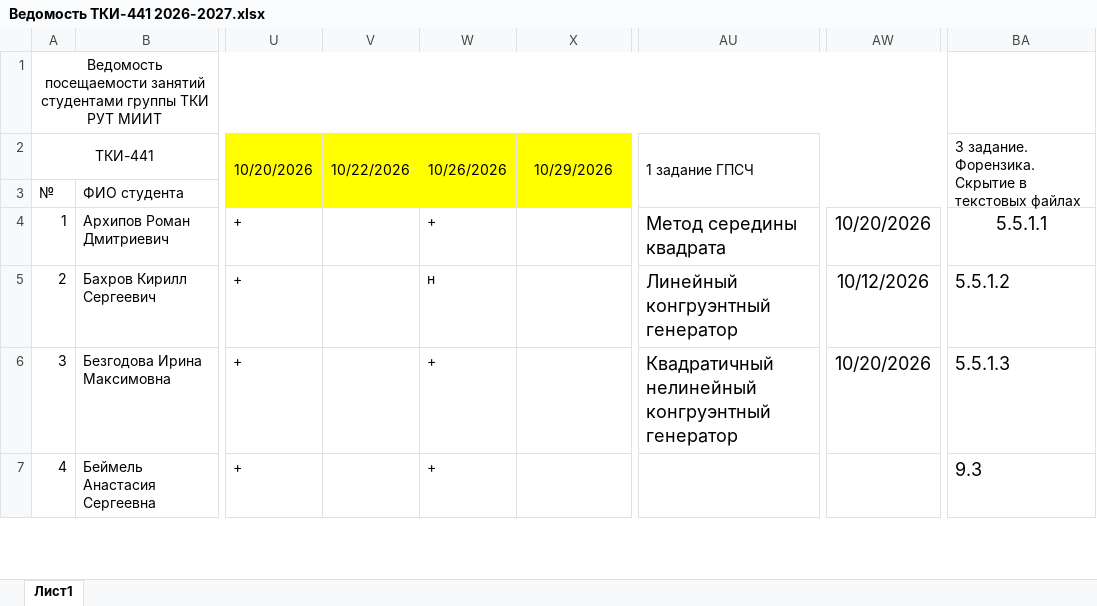
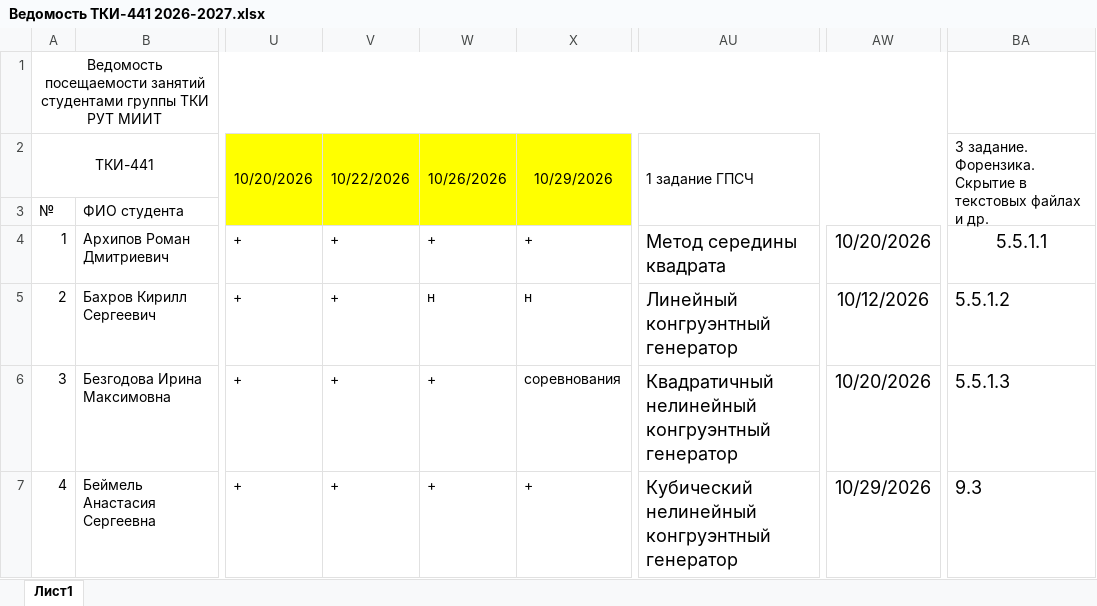
Before and after one commit to FlashAnton/StegMethods, an Excel workbook: Ведомость ТКИ-441 2026-2027.xlsx, sheet Лист1, drawn as a sheet; only a part is shown, gaps mark what is left out; values as stored, in another font and other column widths than the file's, no borders; charts and pictures not drawn; the diff covers the shown part only; the diff names each change by its address in the sheet, - before the commit and + after, or states it on an @@ line.

Commit message:
Обновлен список

```diff
--- a/Ведомость ТКИ-441 2026-2027.xlsx (sheet Лист1)
+++ b/Ведомость ТКИ-441 2026-2027.xlsx (sheet Лист1)
-BA2: …текстовых файлах
+BA2: …текстовых файлах и др.
-V4:V7: (empty)
+V4:V7: +
-X4: (empty)
+X4: +
-X5: (empty)
+X5: н
-X6: (empty)
+X6: соревнования
-X7: (empty)
+X7: +
-AU7: (empty)
+AU7: Кубический нелинейный конгруэнтный генератор
-AW7: (empty)
+AW7: 10/29/2026
```
Also changed, not shown: 80 edited cells and cell formats elsewhere in this sheet.
